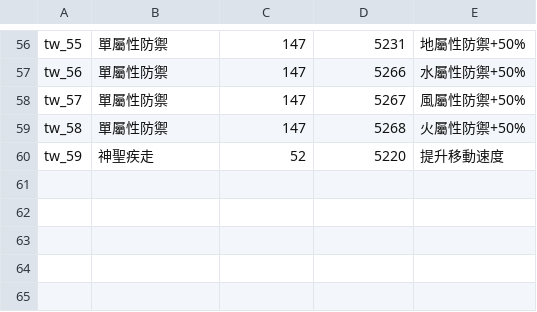
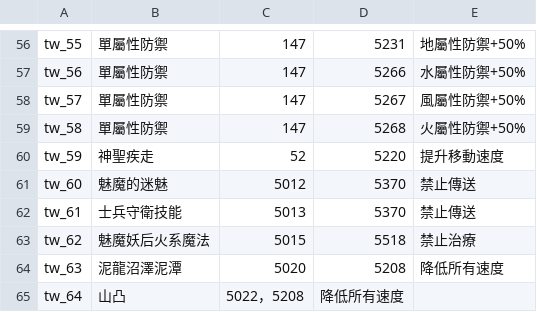
Before and after one commit to oberon-wu/teon-lang, a CSV file: buff/buff_tw.csv, drawn as a sheet; only a part is shown, gaps mark what is left out.

Commit message:
…增加debuff。

```diff
--- a/buff/buff_tw.csv
+++ b/buff/buff_tw.csv
@@ -60 +60,6 @@ tw_58,單屬性防禦,147,5268,火屬性防禦+50%
 tw_59,神聖疾走,52,5220,提升移動速度
+tw_60,魅魔的迷魅,5012,5370,禁止傳送
+tw_61,士兵守衛技能,5013,5370,禁止傳送
+tw_62,魅魔妖后火系魔法,5015,5518,禁止治療
+tw_63,泥龍沼澤泥潭,5020,5208,降低所有速度
+tw_64,山凸,5022，5208,降低所有速度
```
